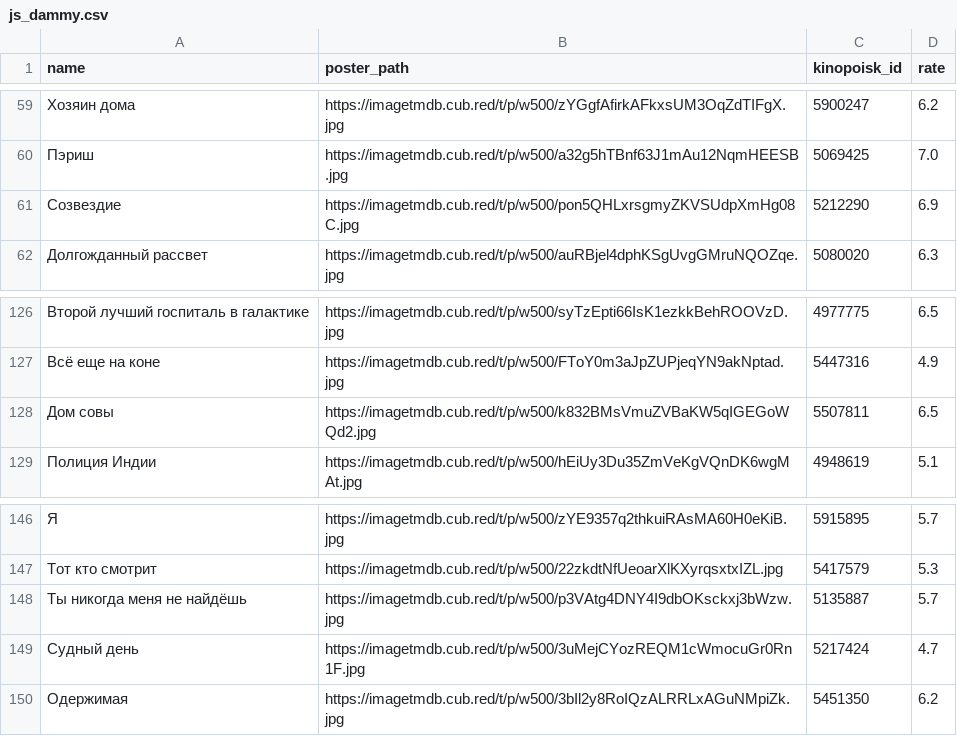
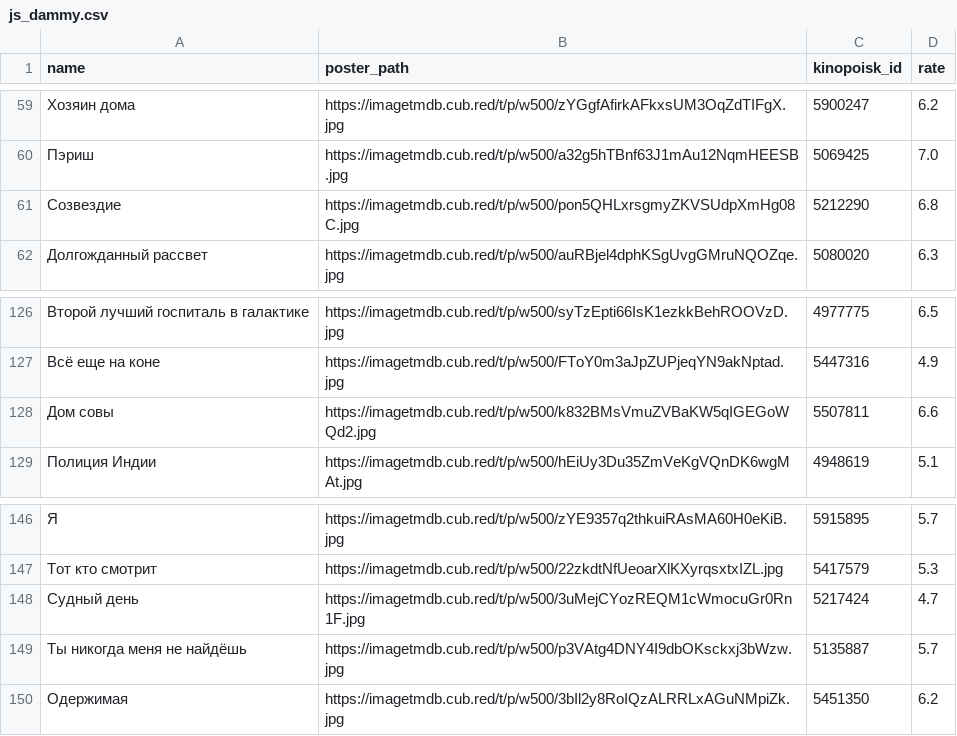
Before and after one commit to obeyadw/obeyadw.github.io, a CSV file: js_dammy.csv, drawn as a sheet; only a part is shown, gaps mark what is left out; the diff covers the shown part only; the diff names each change by its address in the sheet, - before the commit and + after, or states it on an @@ line.

```diff
--- a/js_dammy.csv
+++ b/js_dammy.csv
-D61 (rate): 6.9
+D61 (rate): 6.8
-D128 (rate): 6.5
+D128 (rate): 6.6
@@ row 149 moved to row 148: Судный день @@
```
Also changed, not shown: 2 added rows, 2 removed rows, 8 moved rows and 2 edited cells elsewhere in this file.
